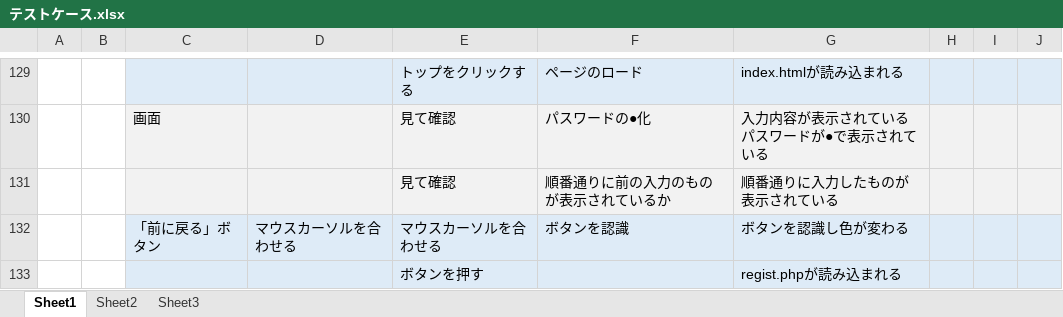
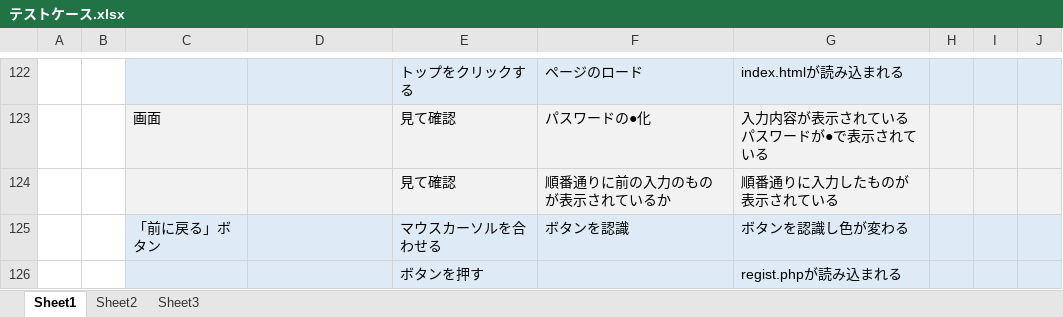
Before and after one commit to Nishimurateitoku/ProgramWork, an Excel workbook: テストケース.xlsx, sheet Sheet1, drawn as a sheet; only a part is shown, gaps mark what is left out; values as stored, in another font and other column widths than the file's, no borders; addresses are those after the commit; the diff covers the shown part only; the diff names each change by its address in the sheet, - before the commit and + after, or states it on an @@ line.

```diff
--- a/テストケース.xlsx (sheet Sheet1)
+++ b/テストケース.xlsx (sheet Sheet1)
-D125: マウスカーソルを合わせる
+D125: (empty)
```
Also changed, not shown: 3 added rows, 10 removed rows and 17 edited cells elsewhere in this sheet, sheet Sheet2, sheet Sheet3.
